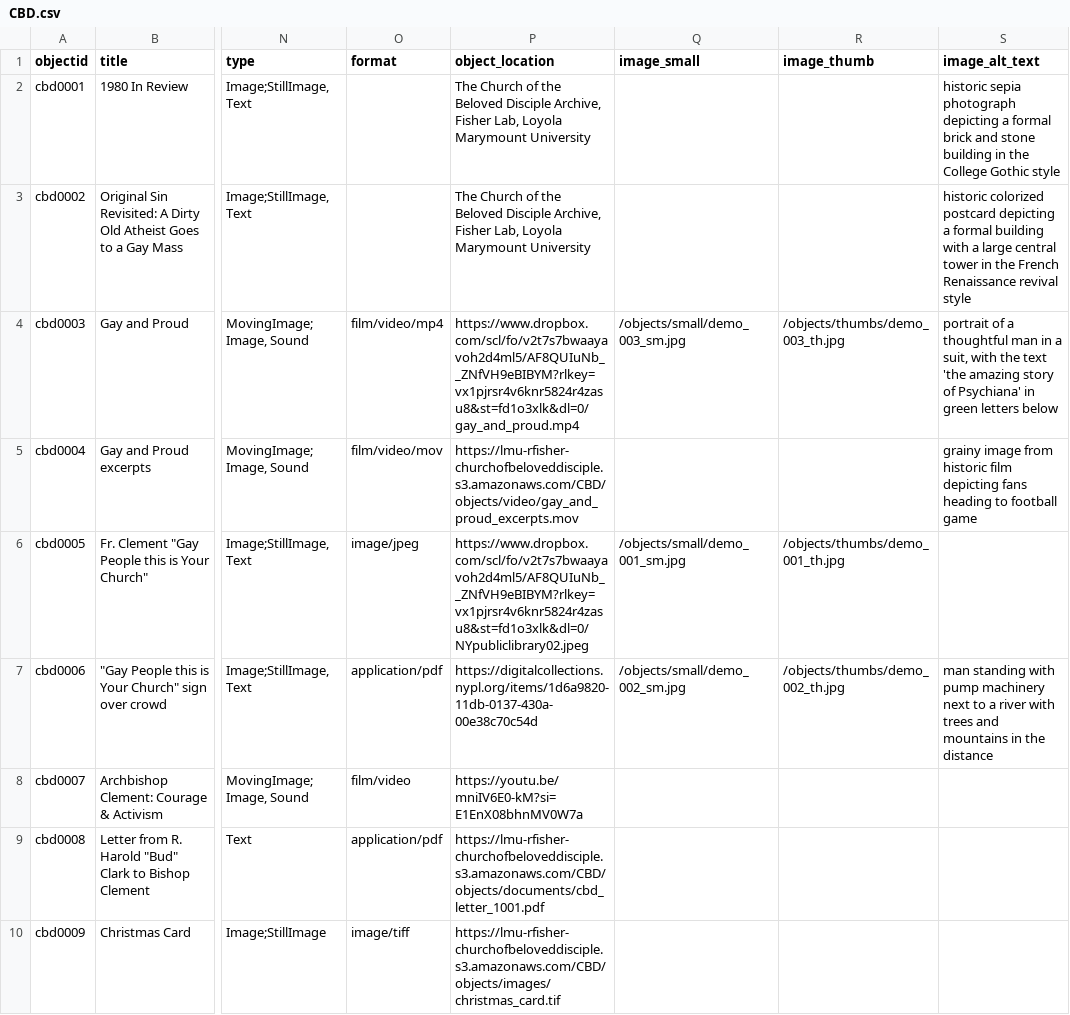
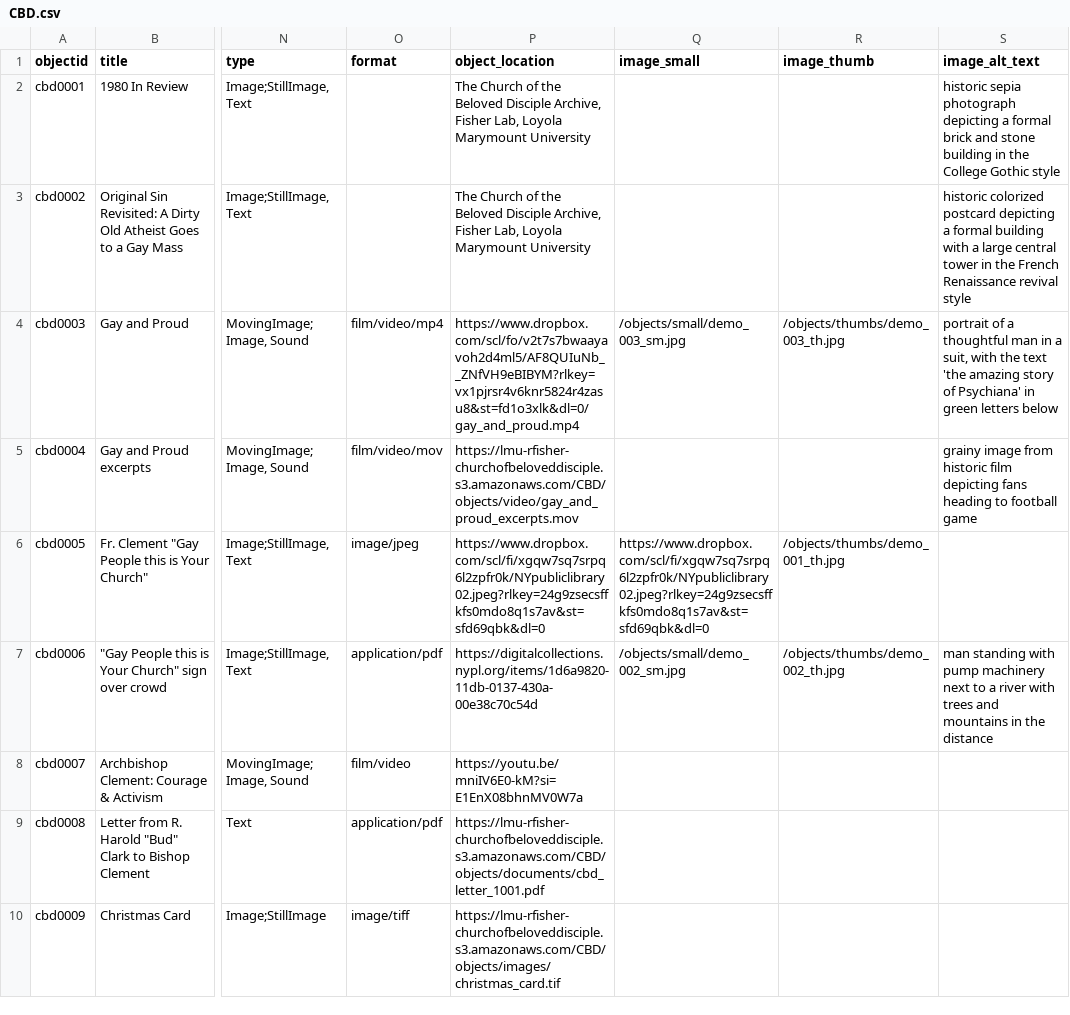
Before and after one commit to FisherLab-LMU/roy-test, a CSV file: _data/CBD.csv, drawn as a sheet; only a part is shown, gaps mark what is left out; the diff names each change by its address in the sheet, - before the commit and + after, or states it on an @@ line.

Commit message:
Update CBD.csv

```diff
--- a/_data/CBD.csv
+++ b/_data/CBD.csv
-P6 (object_location): https://www.dropbox.com/scl/fo/v2t7s7bwaayavoh2d4ml5/AF8QUIuNb__ZNfVH9eBIBYM?rlkey=vx1pjrsr4v6knr5824r4zasu8&st=fd1o3xlk&dl=0/NYpubliclibrary02.jpeg
+P6 (object_location): https://www.dropbox.com/scl/fi/xgqw7sq7srpq6l2zpfr0k/NYpubliclibrary02.jpeg?rlkey=24g9zsecsffkfs0mdo8q1s7av&st=sfd69qbk&dl=0
-Q6 (image_small): /objects/small/demo_001_sm.jpg
+Q6 (image_small): https://www.dropbox.com/scl/fi/xgqw7sq7srpq6l2zpfr0k/NYpubliclibrary02.jpeg?rlkey=24g9zsecsffkfs0mdo8q1s7av&st=sfd69qbk&dl=0
```
